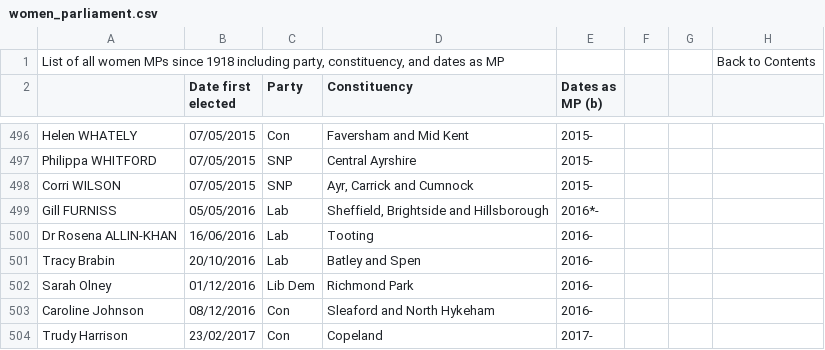
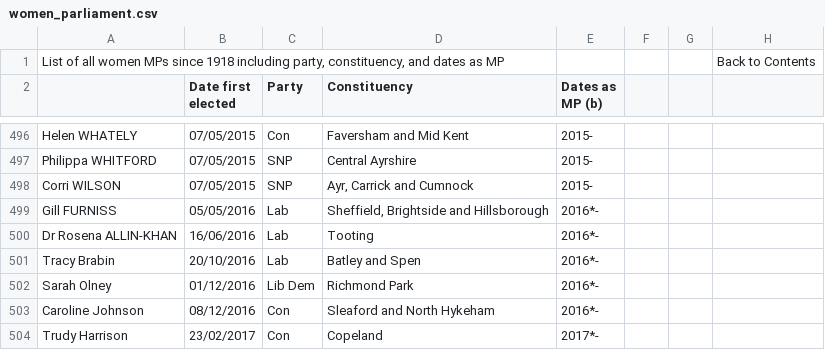
Before and after one commit to dldx/women-in-congress, a CSV file: women_parliament.csv, drawn as a sheet; only a part is shown, gaps mark what is left out.

```diff
--- a/women_parliament.csv
+++ b/women_parliament.csv
@@ -499,6 +499,6 @@
 "Gill FURNISS",05/05/2016,"Lab","Sheffield, Brightside and Hillsborough","2016*-",,,
-"Dr Rosena ALLIN-KHAN",16/06/2016,"Lab","Tooting","2016-",,,
-"Tracy Brabin",20/10/2016,"Lab","Batley and Spen","2016-",,,
-"Sarah Olney",01/12/2016,"Lib Dem","Richmond Park",2016-,,,
-"Caroline Johnson",08/12/2016,"Con","Sleaford and North Hykeham",2016-,,,
-"Trudy Harrison",23/02/2017,"Con","Copeland",2017-,,,
+"Dr Rosena ALLIN-KHAN",16/06/2016,"Lab","Tooting","2016*-",,,
+"Tracy Brabin",20/10/2016,"Lab","Batley and Spen","2016*-",,,
+"Sarah Olney",01/12/2016,"Lib Dem","Richmond Park",2016*-,,,
+"Caroline Johnson",08/12/2016,"Con","Sleaford and North Hykeham",2016*-,,,
+"Trudy Harrison",23/02/2017,"Con","Copeland",2017*-,,,
```
Also changed, not shown: mps_over_time.csv, 4 other files.
